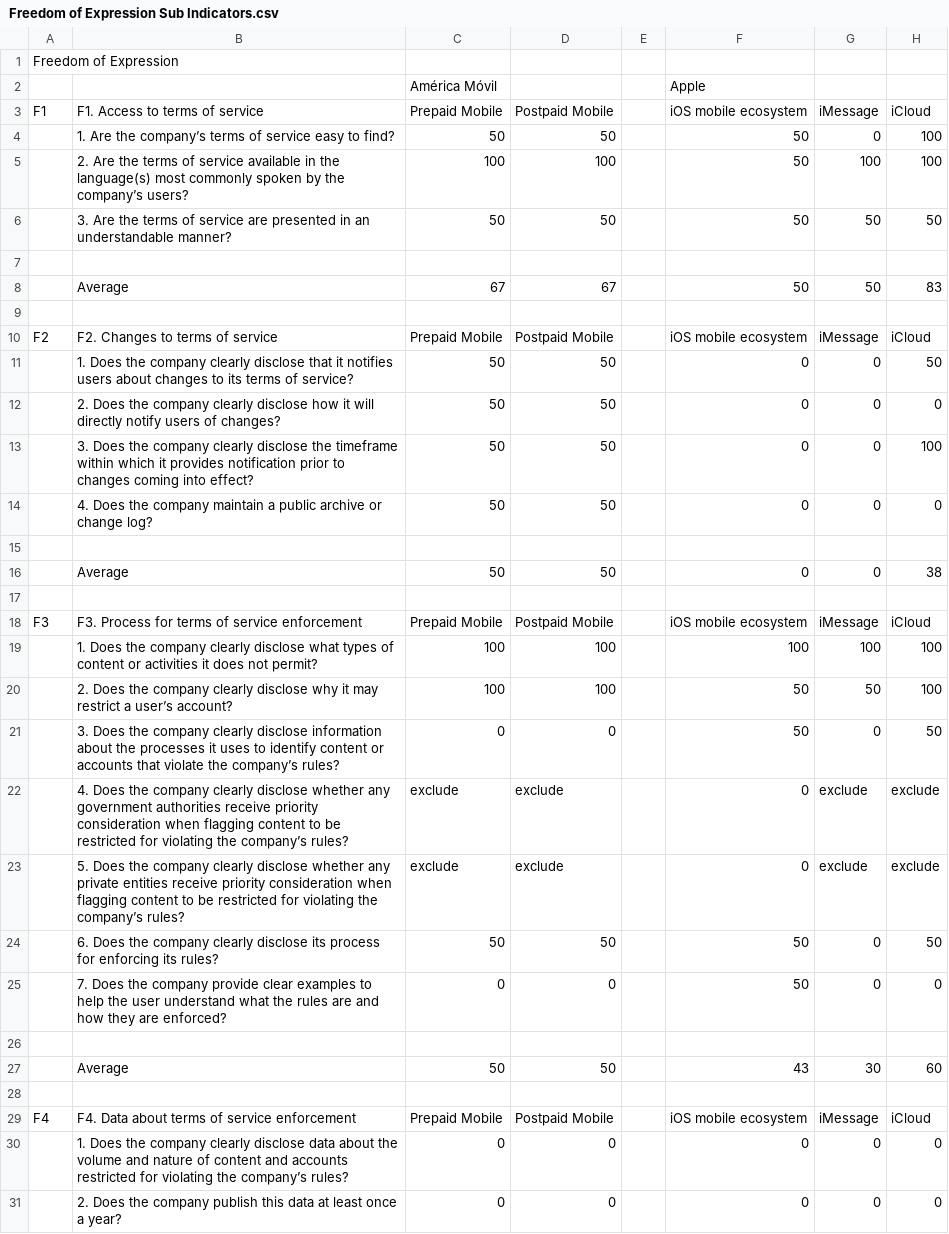
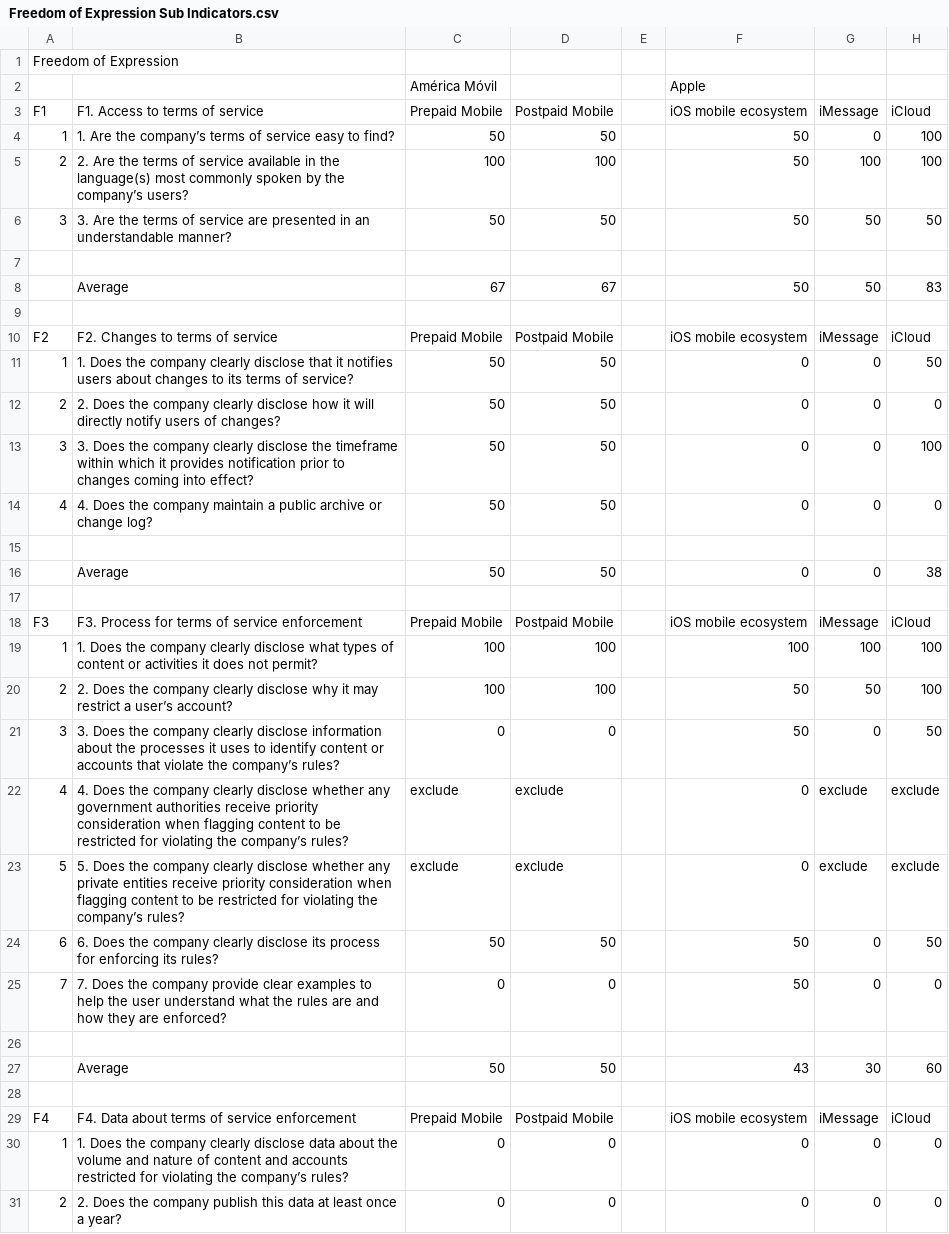
Before and after one commit to rankingdigitalrights/index2018, a CSV file: RDRIndex/2018data/Freedom of Expression Sub Indicators.csv, drawn as a sheet; only a part is shown; the diff covers the shown part only; the diff names each change by its address in the sheet, - before the commit and + after, or states it on an @@ line.

```diff
--- a/RDRIndex/2018data/Freedom of Expression Sub Indicators.csv
+++ b/RDRIndex/2018data/Freedom of Expression Sub Indicators.csv
-A4: (empty)
+A4: 1
-A5: (empty)
+A5: 2
-A6: (empty)
+A6: 3
-A11: (empty)
+A11: 1
-A12: (empty)
+A12: 2
-A13: (empty)
+A13: 3
-A14: (empty)
+A14: 4
-A19: (empty)
+A19: 1
-A20: (empty)
+A20: 2
-A21: (empty)
+A21: 3
-A22: (empty)
+A22: 4
-A23: (empty)
+A23: 5
-A24: (empty)
+A24: 6
-A25: (empty)
+A25: 7
-A30: (empty)
+A30: 1
-A31: (empty)
+A31: 2
```
Also changed, not shown: 47 edited cells elsewhere in this file, RDRIndex/2018data/Governance Sub Indicators.csv, RDRIndex/2018data/Privacy Sub Indicators.csv, 36 other files.
